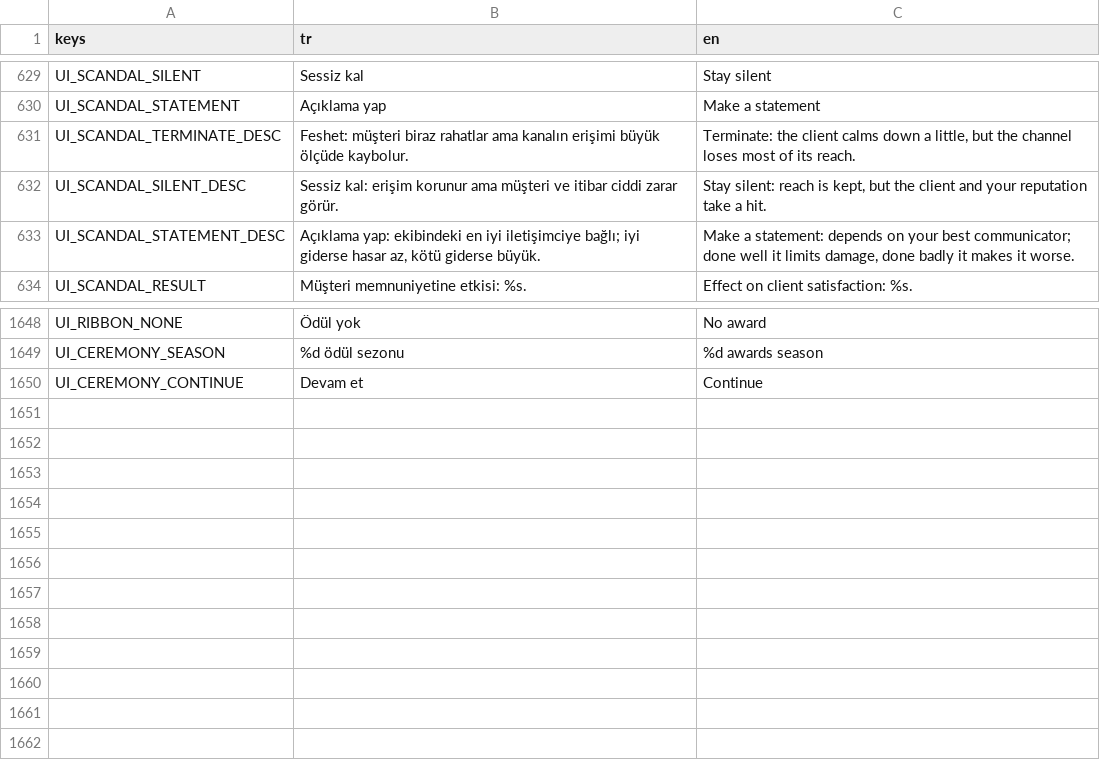
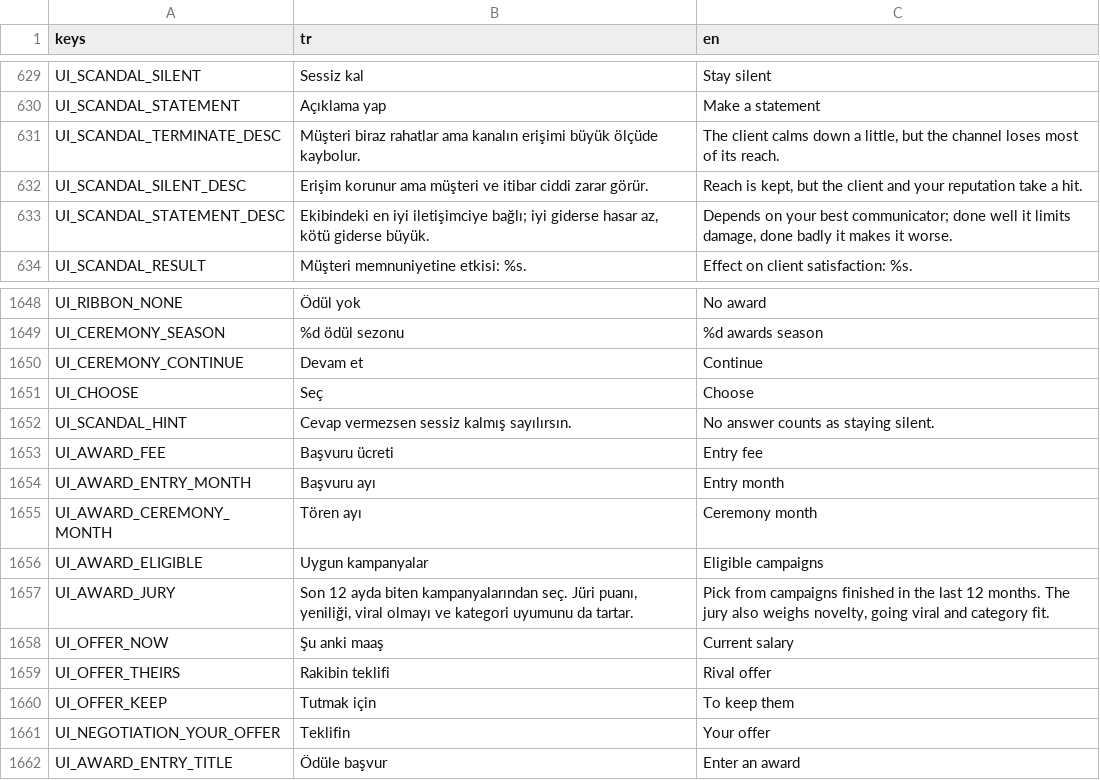
Before and after one commit to onursonmezz/AD_TYCOON, a CSV file: localization/strings.csv, drawn as a sheet; only a part is shown, gaps mark what is left out.

```diff
--- a/localization/strings.csv
+++ b/localization/strings.csv
@@ -630,5 +630,5 @@ UI_SCANDAL_SILENT,Sessiz kal,Stay silent
 UI_SCANDAL_STATEMENT,Açıklama yap,Make a statement
-UI_SCANDAL_TERMINATE_DESC,Feshet: müşteri biraz rahatlar ama kanalın erişimi büyük ölçüde kaybolur.,"Terminate: the client calms down a little, but the channel loses most of its reach."
-UI_SCANDAL_SILENT_DESC,Sessiz kal: erişim korunur ama müşteri ve itibar ciddi zarar görür.,"Stay silent: reach is kept, but the client and your reputation take a hit."
-UI_SCANDAL_STATEMENT_DESC,"Açıklama yap: ekibindeki en iyi iletişimciye bağlı; iyi giderse hasar az, kötü giderse büyük.","Make a statement: depends on your best communicator; done well it limits damage, done badly it makes it worse."
+UI_SCANDAL_TERMINATE_DESC,Müşteri biraz rahatlar ama kanalın erişimi büyük ölçüde kaybolur.,"The client calms down a little, but the channel loses most of its reach."
+UI_SCANDAL_SILENT_DESC,Erişim korunur ama müşteri ve itibar ciddi zarar görür.,"Reach is kept, but the client and your reputation take a hit."
+UI_SCANDAL_STATEMENT_DESC,"Ekibindeki en iyi iletişimciye bağlı; iyi giderse hasar az, kötü giderse büyük.","Depends on your best communicator; done well it limits damage, done badly it makes it worse."
 UI_SCANDAL_RESULT,Müşteri memnuniyetine etkisi: %s.,Effect on client satisfaction: %s.
@@ -1650 +1650,13 @@ UI_CEREMONY_SEASON,%d ödül sezonu,%d awards season
 UI_CEREMONY_CONTINUE,Devam et,Continue
+UI_CHOOSE,Seç,Choose
+UI_SCANDAL_HINT,Cevap vermezsen sessiz kalmış sayılırsın.,No answer counts as staying silent.
+UI_AWARD_FEE,Başvuru ücreti,Entry fee
+UI_AWARD_ENTRY_MONTH,Başvuru ayı,Entry month
+UI_AWARD_CEREMONY_MONTH,Tören ayı,Ceremony month
+UI_AWARD_ELIGIBLE,Uygun kampanyalar,Eligible campaigns
+UI_AWARD_JURY,"Son 12 ayda biten kampanyalarından seç. Jüri puanı, yeniliği, viral olmayı ve kategori uyumunu da tartar.","Pick from campaigns finished in the last 12 months. The jury also weighs novelty, going viral and category fit."
+UI_OFFER_NOW,Şu anki maaş,Current salary
+UI_OFFER_THEIRS,Rakibin teklifi,Rival offer
+UI_OFFER_KEEP,Tutmak için,To keep them
+UI_NEGOTIATION_YOUR_OFFER,Teklifin,Your offer
+UI_AWARD_ENTRY_TITLE,Ödüle başvur,Enter an award
```
Also changed, not shown: 8 other files.
